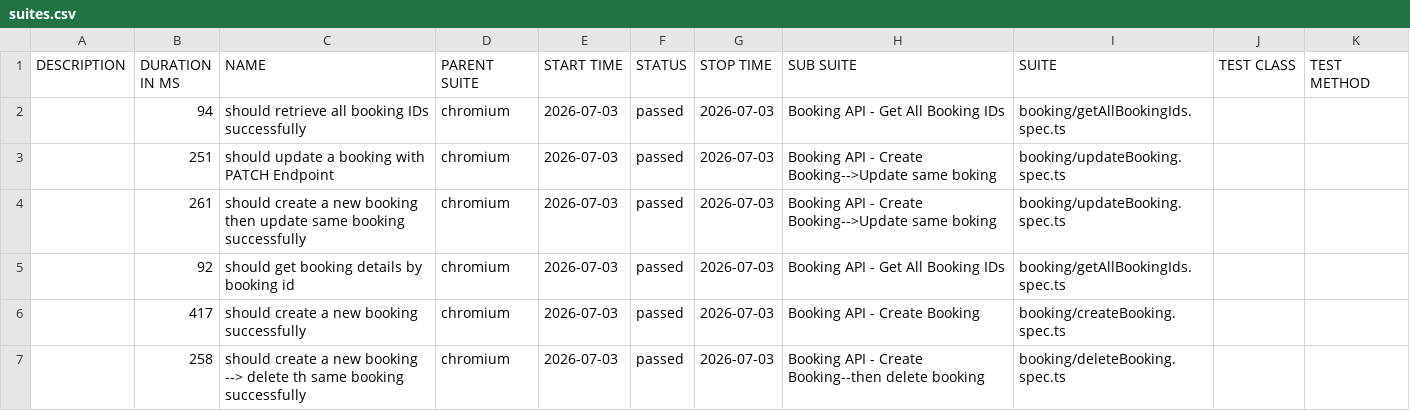
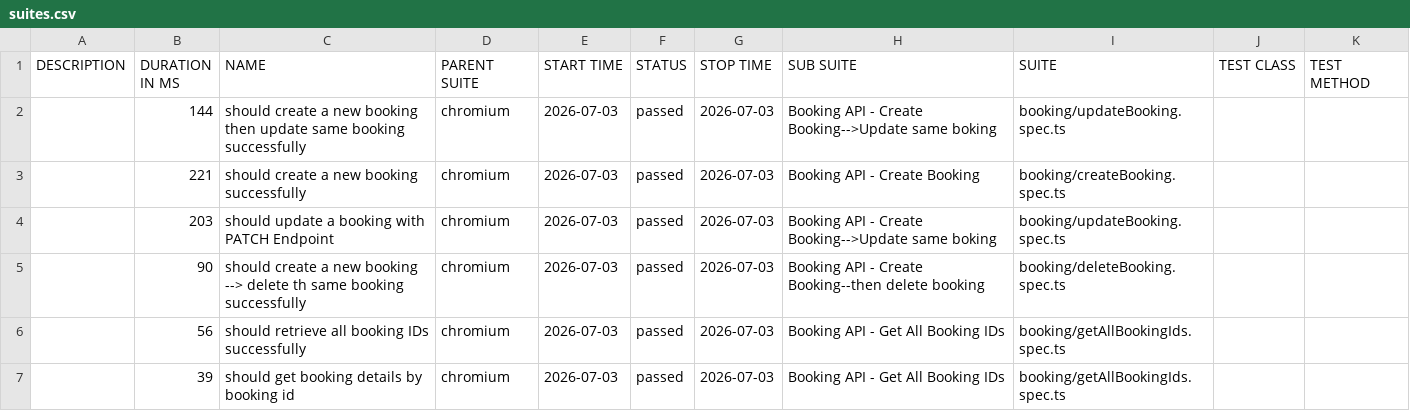
Before and after one commit to rameshn3/playwright-hybrid-framework, a CSV file: api/data/suites.csv, drawn as a sheet.

```diff
--- a/api/data/suites.csv
+++ b/api/data/suites.csv
@@ -1,7 +1,7 @@
 "DESCRIPTION","DURATION IN MS","NAME","PARENT SUITE","START TIME","STATUS","STOP TIME","SUB SUITE","SUITE","TEST CLASS","TEST METHOD"
-"","94","should retrieve all booking IDs successfully","chromium","2026-07-03","passed","2026-07-03","Booking API - Get All Booking IDs","booking/getAllBookingIds.spec.ts","",""
-"","251","should update a booking with PATCH Endpoint","chromium","2026-07-03","passed","2026-07-03","Booking API - Create Booking-->Update same boking","booking/updateBooking.spec.ts","",""
-"","261","should create a new booking then update same booking successfully","chromium","2026-07-03","passed","2026-07-03","Booking API - Create Booking-->Update same boking","booking/updateBooking.spec.ts","",""
-"","92","should get booking details by booking id","chromium","2026-07-03","passed","2026-07-03","Booking API - Get All Booking IDs","booking/getAllBookingIds.spec.ts","",""
-"","417","should create a new booking successfully","chromium","2026-07-03","passed","2026-07-03","Booking API - Create Booking","booking/createBooking.spec.ts","",""
-"","258","should create a new booking --> delete th same booking successfully","chromium","2026-07-03","passed","2026-07-03","Booking API - Create Booking--then delete booking","booking/deleteBooking.spec.ts","",""
+"","144","should create a new booking then update same booking successfully","chromium","2026-07-03","passed","2026-07-03","Booking API - Create Booking-->Update same boking","booking/updateBooking.spec.ts","",""
+"","221","should create a new booking successfully","chromium","2026-07-03","passed","2026-07-03","Booking API - Create Booking","booking/createBooking.spec.ts","",""
+"","203","should update a booking with PATCH Endpoint","chromium","2026-07-03","passed","2026-07-03","Booking API - Create Booking-->Update same boking","booking/updateBooking.spec.ts","",""
+"","90","should create a new booking --> delete th same booking successfully","chromium","2026-07-03","passed","2026-07-03","Booking API - Create Booking--then delete booking","booking/deleteBooking.spec.ts","",""
+"","56","should retrieve all booking IDs successfully","chromium","2026-07-03","passed","2026-07-03","Booking API - Get All Booking IDs","booking/getAllBookingIds.spec.ts","",""
+"","39","should get booking details by booking id","chromium","2026-07-03","passed","2026-07-03","Booking API - Get All Booking IDs","booking/getAllBookingIds.spec.ts","",""
```
Also changed, not shown: 40 other files.
